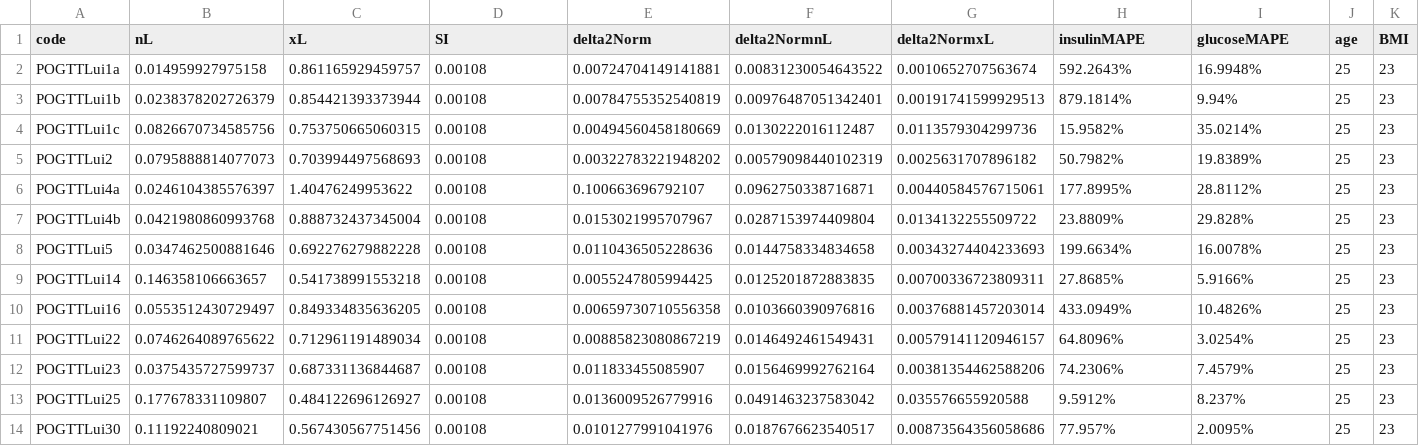
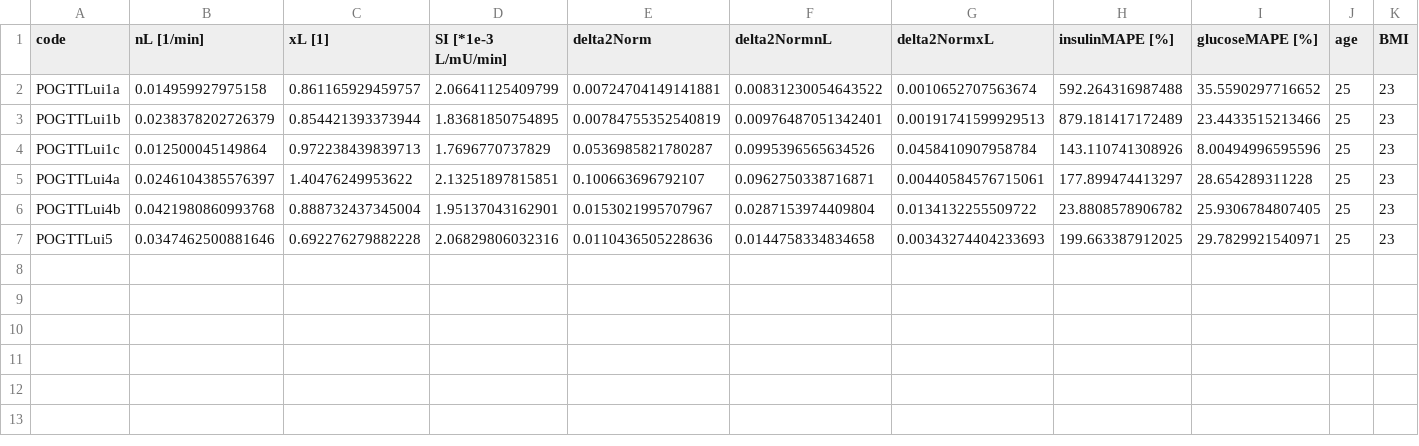
Before and after one commit to alexmchughnz/Insulin-Modelling, a CSV file: Results/OGTTLuitable.csv, drawn as a sheet; only a part is shown; removed rows and columns are numbered as before the commit, all else as after; rows hold the shown columns only; the diff names each change by its address in the sheet, - before the commit and + after, or states it on an @@ line.

Commit message:
GCModelODE now uses interpolated data again, and improved table presentation

```diff
--- a/Results/OGTTLuitable.csv
+++ b/Results/OGTTLuitable.csv
-B1: nL
+B1: nL [1/min]
-C1: xL
+C1: xL [1]
-D1: SI
+D1: SI [*1e-3 L/mU/min]
-H1: insulinMAPE
+H1: insulinMAPE [%]
-I1: glucoseMAPE
+I1: glucoseMAPE [%]
-D2 (SI [*1e-3 L/mU/min]): 0.00108
+D2 (SI [*1e-3 L/mU/min]): 2.06641125409799
-H2 (insulinMAPE [%]): 592.2643%
+H2 (insulinMAPE [%]): 592.264316987488
-I2 (glucoseMAPE [%]): 16.9948%
+I2 (glucoseMAPE [%]): 35.5590297716652
-D3 (SI [*1e-3 L/mU/min]): 0.00108
+D3 (SI [*1e-3 L/mU/min]): 1.83681850754895
-H3 (insulinMAPE [%]): 879.1814%
+H3 (insulinMAPE [%]): 879.181417172489
-I3 (glucoseMAPE [%]): 9.94%
+I3 (glucoseMAPE [%]): 23.4433515213466
-B4 (nL [1/min]): 0.0826670734585756
+B4 (nL [1/min]): 0.012500045149864
-C4 (xL [1]): 0.753750665060315
+C4 (xL [1]): 0.972238439839713
-D4 (SI [*1e-3 L/mU/min]): 0.00108
+D4 (SI [*1e-3 L/mU/min]): 1.7696770737829
-E4 (delta2Norm): 0.00494560458180669
+E4 (delta2Norm): 0.0536985821780287
-F4 (delta2NormnL): 0.0130222016112487
+F4 (delta2NormnL): 0.0995396565634526
-G4 (delta2NormxL): 0.0113579304299736
+G4 (delta2NormxL): 0.0458410907958784
-H4 (insulinMAPE [%]): 15.9582%
+H4 (insulinMAPE [%]): 143.110741308926
-I4 (glucoseMAPE [%]): 35.0214%
+I4 (glucoseMAPE [%]): 8.00494996595596
-row 5: POGTTLui2 | 0.0795888814077073 | 0.703994497568693 | 0.00108 | 0.00322783221948202 | 0.00579098440102319 | 0.0025631707896182 | 50.7982% | 19.8389% | 25 | 23
-D5 (SI [*1e-3 L/mU/min]): 0.00108
+D5 (SI [*1e-3 L/mU/min]): 2.13251897815851
-H5 (insulinMAPE [%]): 177.8995%
+H5 (insulinMAPE [%]): 177.899474413297
-I5 (glucoseMAPE [%]): 28.8112%
+I5 (glucoseMAPE [%]): 28.654289311228
-D6 (SI [*1e-3 L/mU/min]): 0.00108
+D6 (SI [*1e-3 L/mU/min]): 1.95137043162901
-H6 (insulinMAPE [%]): 23.8809%
+H6 (insulinMAPE [%]): 23.8808578906782
-I6 (glucoseMAPE [%]): 29.828%
+I6 (glucoseMAPE [%]): 25.9306784807405
-D7 (SI [*1e-3 L/mU/min]): 0.00108
+D7 (SI [*1e-3 L/mU/min]): 2.06829806032316
-H7 (insulinMAPE [%]): 199.6634%
+H7 (insulinMAPE [%]): 199.663387912025
-I7 (glucoseMAPE [%]): 16.0078%
+I7 (glucoseMAPE [%]): 29.7829921540971
-row 9: POGTTLui14 | 0.146358106663657 | 0.541738991553218 | 0.00108 | 0.0055247805994425 | 0.0125201872883835 | 0.00700336723809311 | 27.8685% | 5.9166% | 25 | 23
-row 10: POGTTLui16 | 0.0553512430729497 | 0.849334835636205 | 0.00108 | 0.00659730710556358 | 0.0103660390976816 | 0.00376881457203014 | 433.0949% | 10.4826% | 25 | 23
-row 11: POGTTLui22 | 0.0746264089765622 | 0.712961191489034 | 0.00108 | 0.00885823080867219 | 0.0146492461549431 | 0.00579141120946157 | 64.8096% | 3.0254% | 25 | 23
-row 12: POGTTLui23 | 0.0375435727599737 | 0.687331136844687 | 0.00108 | 0.011833455085907 | 0.0156469992762164 | 0.00381354462588206 | 74.2306% | 7.4579% | 25 | 23
-row 13: POGTTLui25 | 0.177678331109807 | 0.484122696126927 | 0.00108 | 0.0136009526779916 | 0.0491463237583042 | 0.035576655920588 | 9.5912% | 8.237% | 25 | 23
-row 14: POGTTLui30 | 0.11192240809021 | 0.567430567751456 | 0.00108 | 0.0101277991041976 | 0.0187676623540517 | 0.00873564356058686 | 77.957% | 2.0095% | 25 | 23
```
Also changed, not shown: 4 other files.
